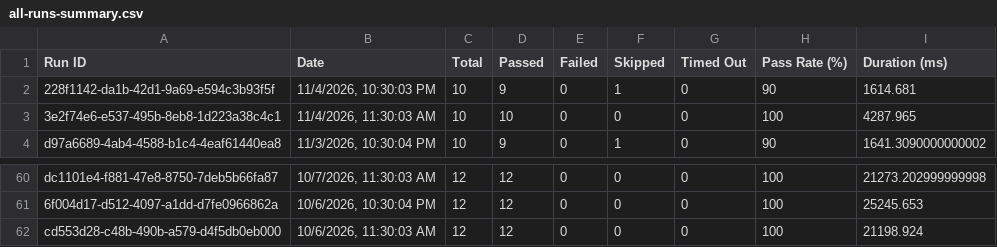
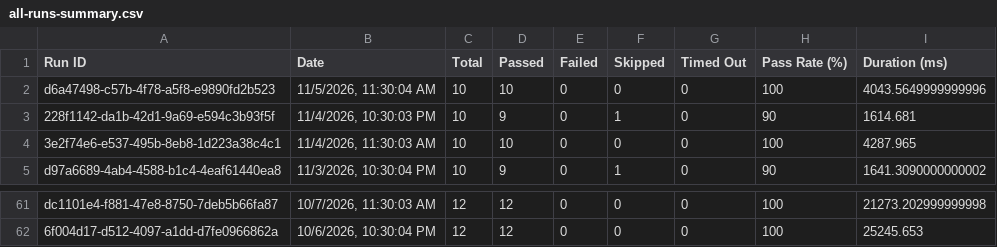
Before and after one commit to Shunyalabsai/asksam-automation, a CSV file: docs/exports/all-runs-summary.csv, drawn as a sheet; only a part is shown, gaps mark what is left out.

```diff
--- a/docs/exports/all-runs-summary.csv
+++ b/docs/exports/all-runs-summary.csv
@@ -1,2 +1,3 @@
 Run ID,Date,Total,Passed,Failed,Skipped,Timed Out,Pass Rate (%),Duration (ms)
+"d6a47498-c57b-4f78-a5f8-e9890fd2b523","11/5/2026, 11:30:04 AM",10,10,0,0,0,100,4043.5649999999996
 "228f1142-da1b-42d1-9a69-e594c3b93f5f","11/4/2026, 10:30:03 PM",10,9,0,1,0,90,1614.681
@@ -61,2 +62 @@ Run ID,Date,Total,Passed,Failed,Skipped,Timed Out,Pass Rate (%),Duration (ms)
 "6f004d17-d512-4097-a1dd-d7fe0966862a","10/6/2026, 10:30:04 PM",12,12,0,0,0,100,25245.653
-"cd553d28-c48b-490b-a579-d4f5db0eb000","10/6/2026, 11:30:03 AM",12,12,0,0,0,100,21198.924
```
Also changed, not shown: docs/exports/current-run.csv, 12 other files.
